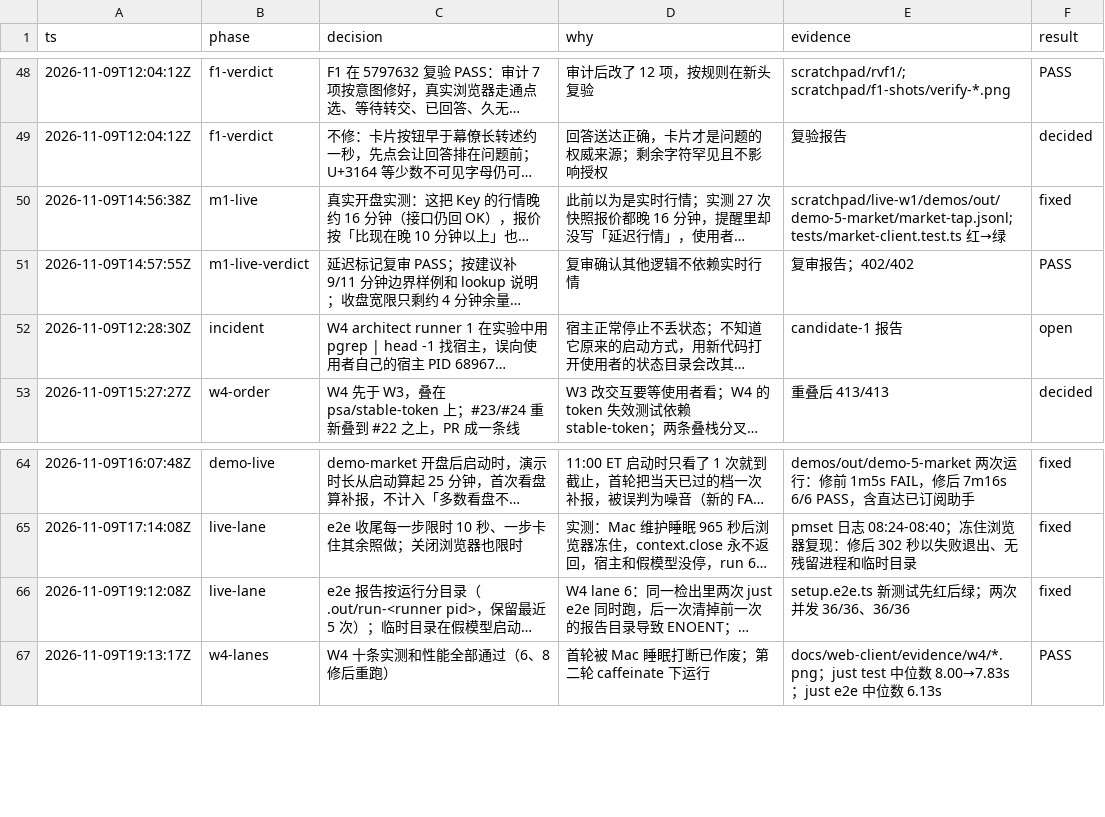
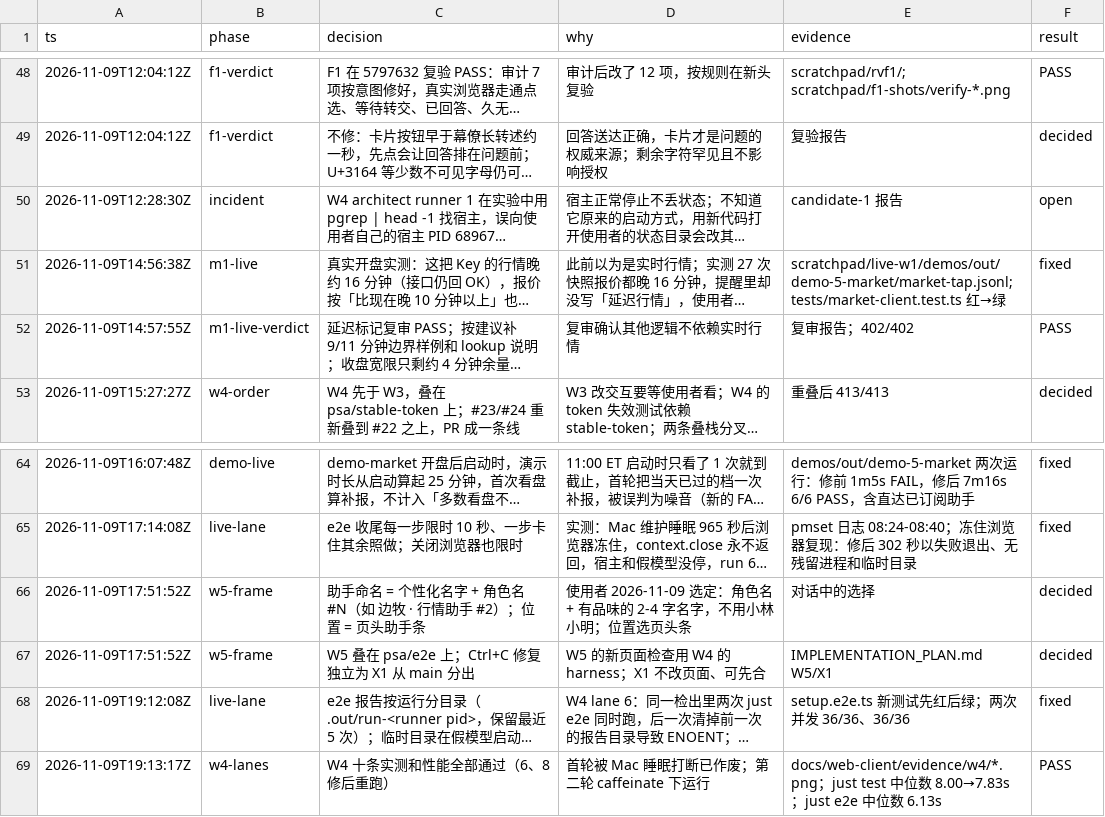
Before and after one commit to aicoder2048/pi-super-agent, a TSV file: docs/web-client/decisions.tsv, drawn as a sheet; only a part is shown, gaps mark what is left out; long unchanged cells end in …; the diff names each change by its address in the sheet, - before the commit and + after, or states it on an @@ line.

```diff
--- a/docs/web-client/decisions.tsv
+++ b/docs/web-client/decisions.tsv
@@ row 52 moved to row 50: 2026-11-09T12:28:30Z @@
+row 66: 2026-11-09T17:51:52Z | w5-frame | 助手命名 = 个性化名字 + 角色名 #N（如 边牧 · 行情助手 #2）；位置 = 页头助手条 | 使用者 2026-11-09 选定：角色名 + 有品味的 2-4 字名字，不用小林小明；位置选页头条 | 对话中的选择 | decided
+row 67: 2026-11-09T17:51:52Z | w5-frame | W5 叠在 psa/e2e 上；Ctrl+C 修复独立为 X1 从 main 分出 | W5 的新页面检查用 W4 的 harness；X1 不改页面、可先合 | IMPLEMENTATION_PLAN.md W5/X1 | decided
```
Also changed, not shown: 1 other file.
